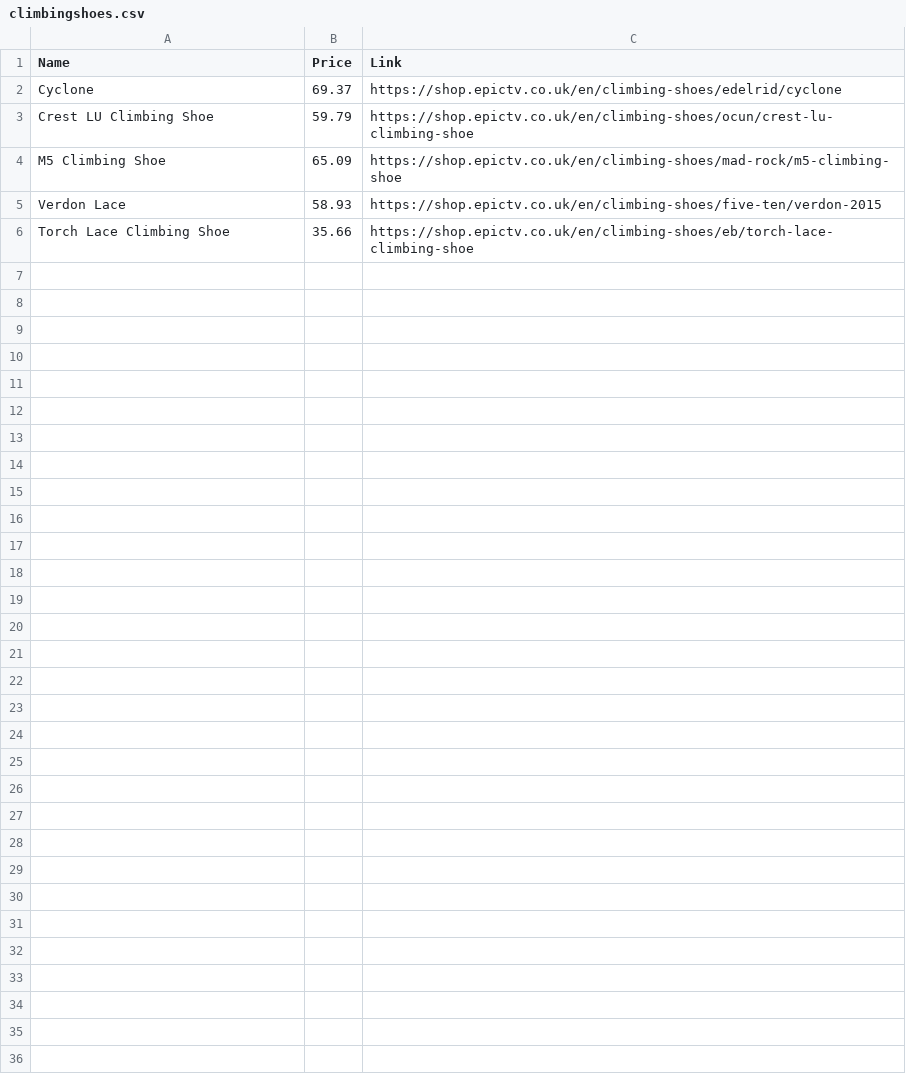
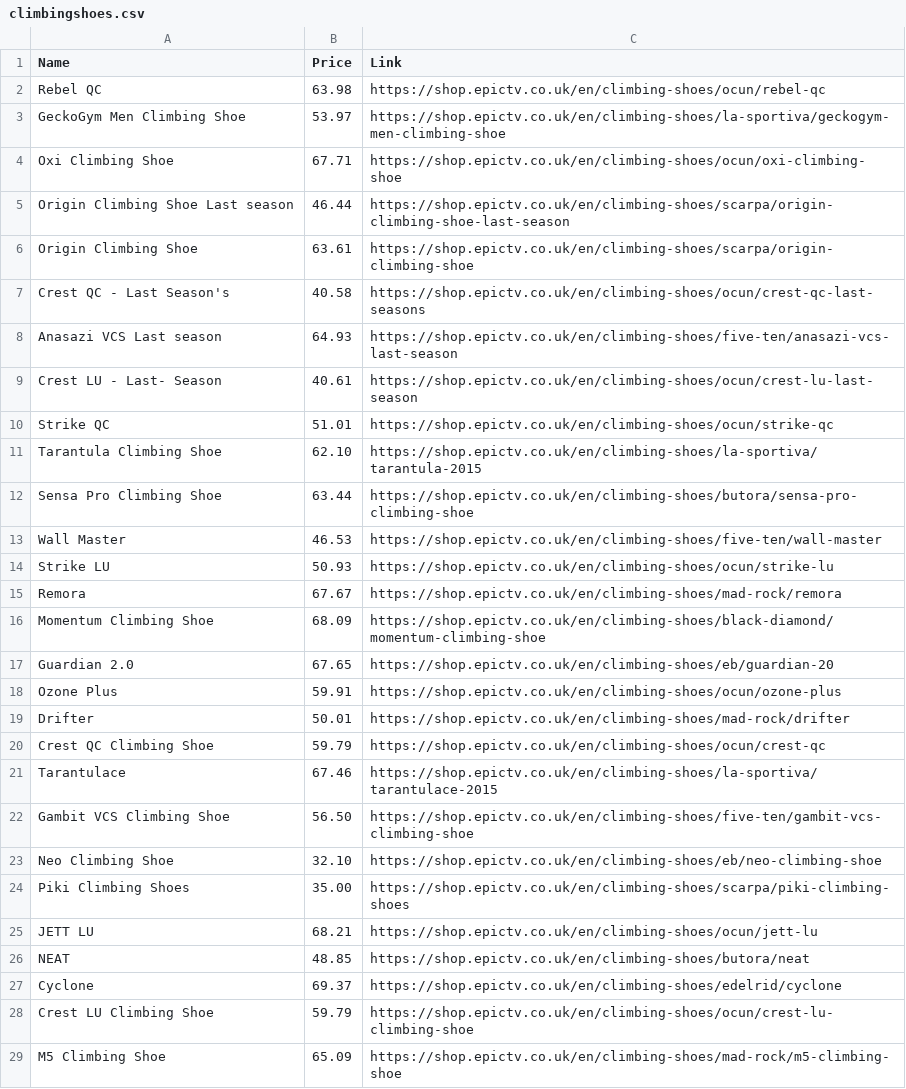
Before and after one commit to joshuathomas97/webscraper, a CSV file: climbingshoes.csv, drawn as a sheet; only a part is shown; the shorter side is filled out with more unchanged rows; the diff covers the shown part only; the diff names each change by its address in the sheet, - before the commit and + after, or states it on an @@ line.

```diff
--- a/climbingshoes.csv
+++ b/climbingshoes.csv
+row 2: Rebel QC | 63.98 | https://shop.epictv.co.uk/en/climbing-shoes/ocun/rebel-qc
+row 3: GeckoGym Men Climbing Shoe | 53.97 | https://shop.epictv.co.uk/en/climbing-shoes/la-sportiva/geckogym-men-climbing-shoe
+row 4: Oxi Climbing Shoe | 67.71 | https://shop.epictv.co.uk/en/climbing-shoes/ocun/oxi-climbing-shoe
+row 5: Origin Climbing Shoe Last season | 46.44 | https://shop.epictv.co.uk/en/climbing-shoes/scarpa/origin-climbing-shoe-last-season
+row 6: Origin Climbing Shoe | 63.61 | https://shop.epictv.co.uk/en/climbing-shoes/scarpa/origin-climbing-shoe
+row 7: Crest QC - Last Season's | 40.58 | https://shop.epictv.co.uk/en/climbing-shoes/ocun/crest-qc-last-seasons
+row 8: Anasazi VCS Last season | 64.93 | https://shop.epictv.co.uk/en/climbing-shoes/five-ten/anasazi-vcs-last-season
+row 9: Crest LU - Last- Season | 40.61 | https://shop.epictv.co.uk/en/climbing-shoes/ocun/crest-lu-last-season
+row 10: Strike QC | 51.01 | https://shop.epictv.co.uk/en/climbing-shoes/ocun/strike-qc
+row 11: Tarantula Climbing Shoe | 62.10 | https://shop.epictv.co.uk/en/climbing-shoes/la-sportiva/tarantula-2015
+row 12: Sensa Pro Climbing Shoe | 63.44 | https://shop.epictv.co.uk/en/climbing-shoes/butora/sensa-pro-climbing-shoe
+row 13: Wall Master | 46.53 | https://shop.epictv.co.uk/en/climbing-shoes/five-ten/wall-master
+row 14: Strike LU | 50.93 | https://shop.epictv.co.uk/en/climbing-shoes/ocun/strike-lu
+row 15: Remora | 67.67 | https://shop.epictv.co.uk/en/climbing-shoes/mad-rock/remora
+row 16: Momentum Climbing Shoe | 68.09 | https://shop.epictv.co.uk/en/climbing-shoes/black-diamond/momentum-climbing-shoe
+row 17: Guardian 2.0 | 67.65 | https://shop.epictv.co.uk/en/climbing-shoes/eb/guardian-20
+row 18: Ozone Plus | 59.91 | https://shop.epictv.co.uk/en/climbing-shoes/ocun/ozone-plus
+row 19: Drifter | 50.01 | https://shop.epictv.co.uk/en/climbing-shoes/mad-rock/drifter
+row 20: Crest QC Climbing Shoe | 59.79 | https://shop.epictv.co.uk/en/climbing-shoes/ocun/crest-qc
+row 21: Tarantulace | 67.46 | https://shop.epictv.co.uk/en/climbing-shoes/la-sportiva/tarantulace-2015
+row 22: Gambit VCS Climbing Shoe | 56.50 | https://shop.epictv.co.uk/en/climbing-shoes/five-ten/gambit-vcs-climbing-shoe
+row 23: Neo Climbing Shoe | 32.10 | https://shop.epictv.co.uk/en/climbing-shoes/eb/neo-climbing-shoe
+row 24: Piki Climbing Shoes | 35.00 | https://shop.epictv.co.uk/en/climbing-shoes/scarpa/piki-climbing-shoes
+row 25: JETT LU | 68.21 | https://shop.epictv.co.uk/en/climbing-shoes/ocun/jett-lu
+row 26: NEAT | 48.85 | https://shop.epictv.co.uk/en/climbing-shoes/butora/neat
```
Also changed, not shown: 3 added rows elsewhere in this file, 1 other file.
